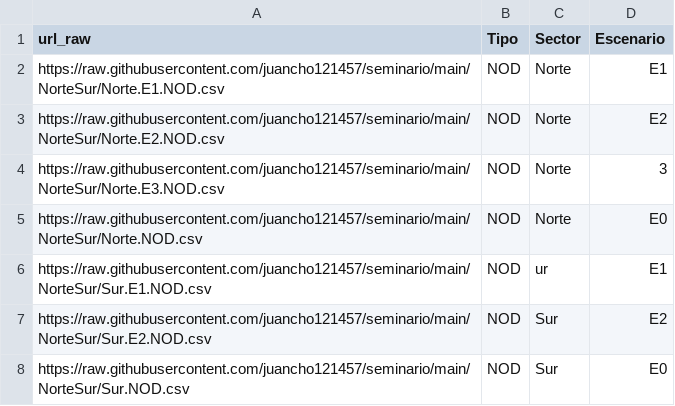
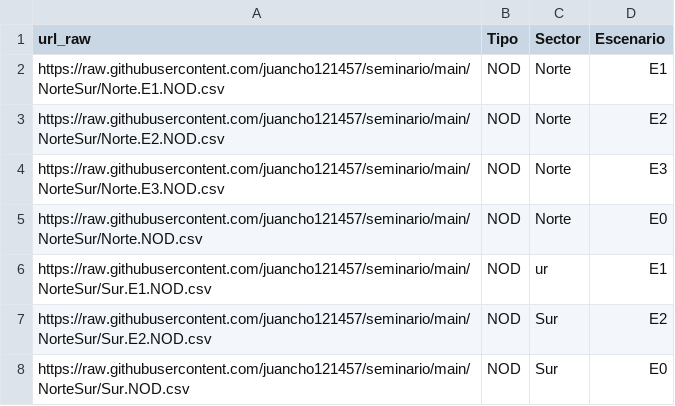
Before and after one commit to juancho121457/seminario, a CSV file: NorteSur/idxNodos.csv, drawn as a sheet; the diff names each change by its address in the sheet, - before the commit and + after, or states it on an @@ line.

Commit message:
Update idxNodos.csv

```diff
--- a/NorteSur/idxNodos.csv
+++ b/NorteSur/idxNodos.csv
-D4 (Escenario): 3
+D4 (Escenario): E3
```
